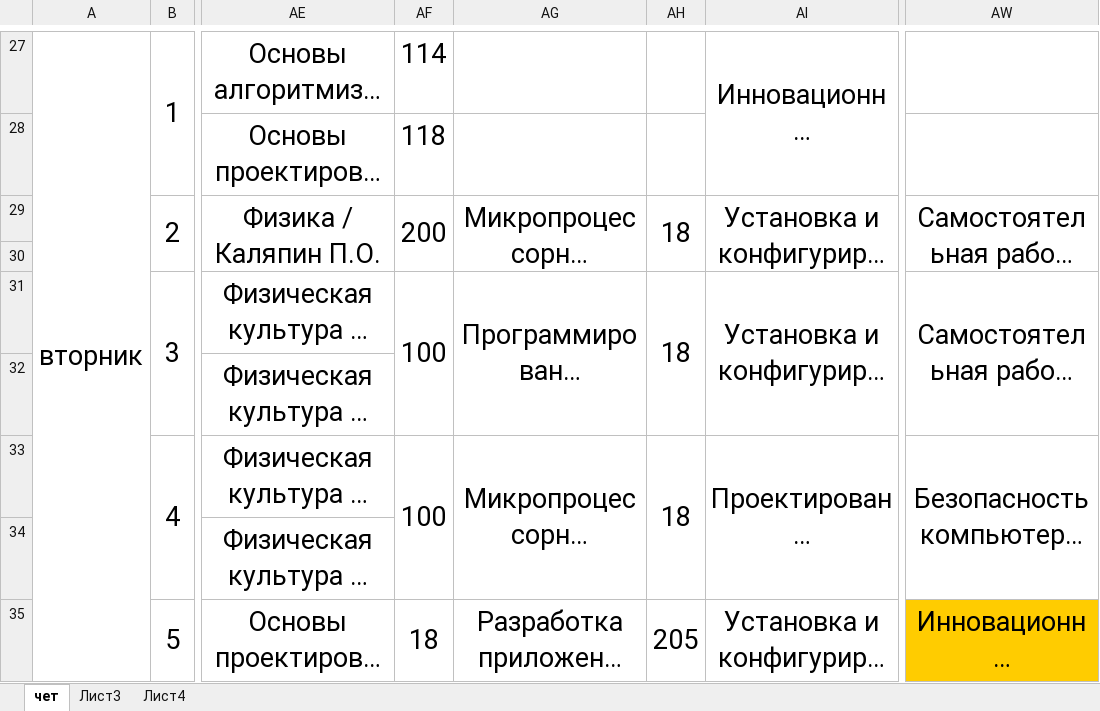
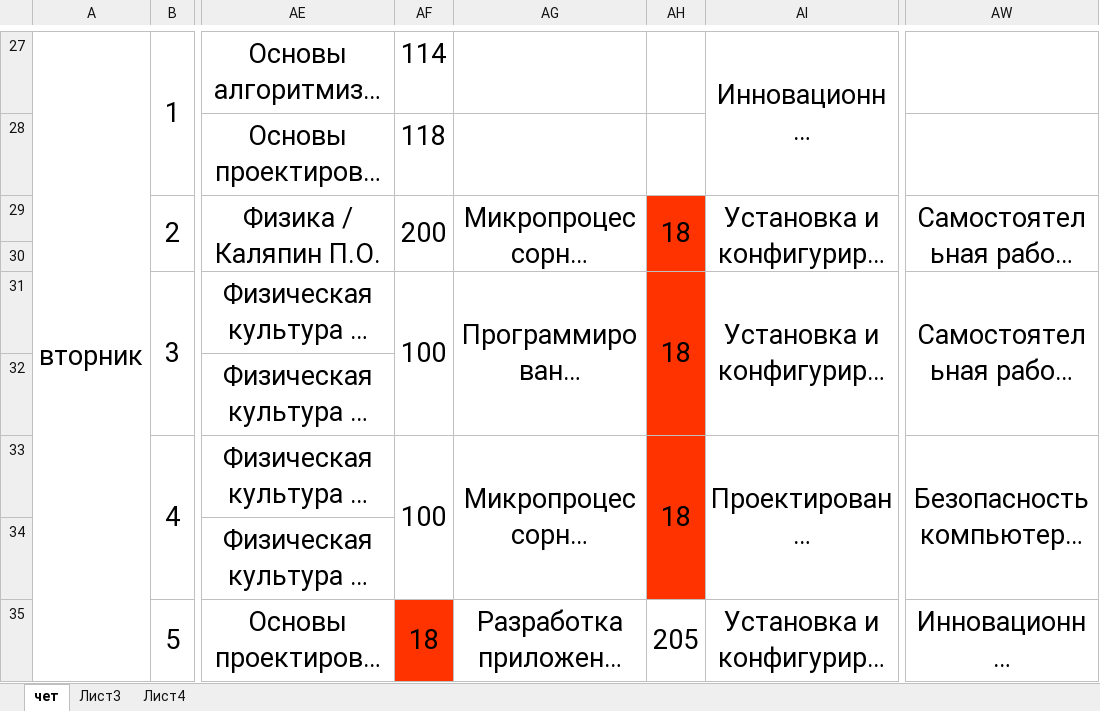
Before and after one commit to WorldOfPets/kp11schedule, an Excel workbook: testxl.xlsm, sheet чет, drawn as a sheet; only a part is shown, gaps mark what is left out; long unchanged cells end in …; values as stored, in another font and other column widths than the file's, no borders; the diff covers the shown part only; the diff names each change by its address in the sheet, - before the commit and + after, or states it on an @@ line.

```diff
--- a/testxl.xlsm (sheet чет)
+++ b/testxl.xlsm (sheet чет)
-AH29 fill: none
+AH29 fill: #FF3300
-AH31 fill: none
+AH31 fill: #FF3300
-AH33 fill: none
+AH33 fill: #FF3300
-AF35 fill: none
+AF35 fill: #FF3300
-AW35 fill: #FFCC00
+AW35 fill: none
```
Also changed, not shown: cell formats elsewhere in this sheet, 3 other files.
